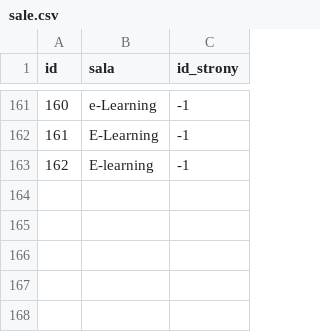
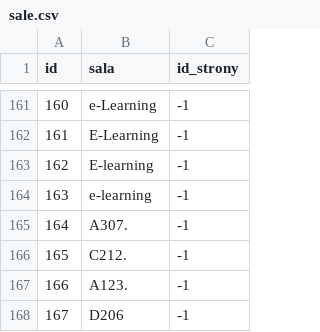
Before and after one commit to KrecikKretes/planZajec, a CSV file: data/sale.csv, drawn as a sheet; only a part is shown, gaps mark what is left out.

```diff
--- a/data/sale.csv
+++ b/data/sale.csv
@@ -163 +163,6 @@
 "162","E-learning","-1"
+"163","e-learning","-1"
+"164","A307.","-1"
+"165","C212.","-1"
+"166","A123.","-1"
+"167","D206","-1"
```
Also changed, not shown: data/grupy.csv, data/grupyGrup.csv, 36 other files.
